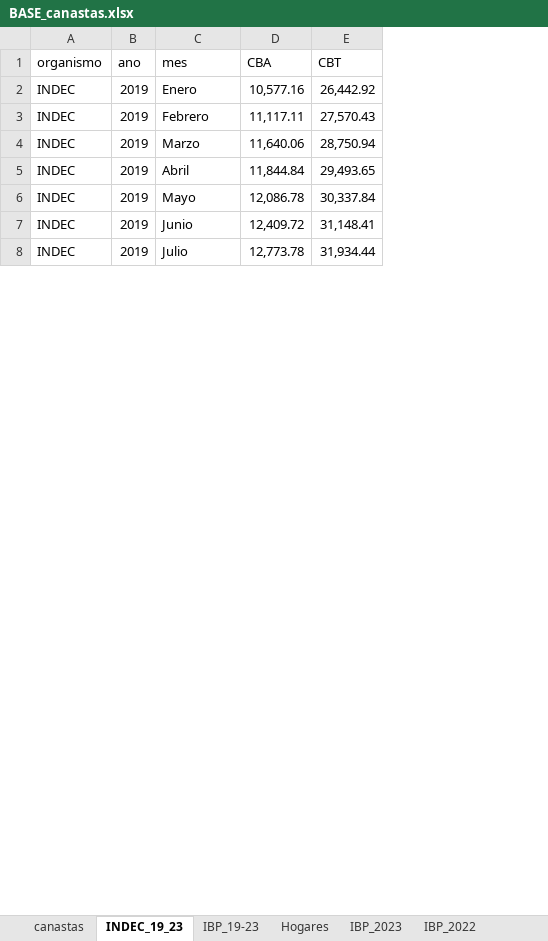
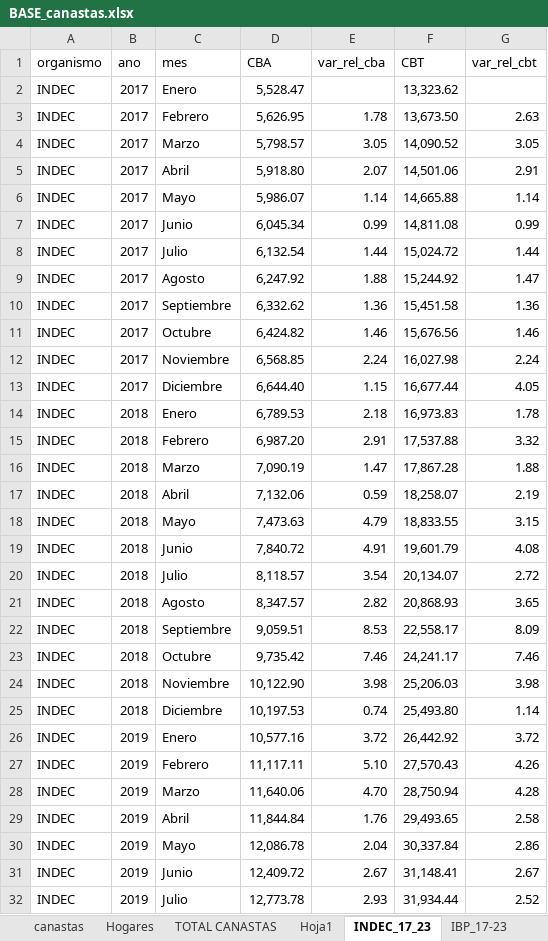
Before and after one commit to SoyAndrea/Indicadores-economicos, an Excel workbook: data/BASE_canastas.xlsx, sheet INDEC_17_23, drawn as a sheet; only a part is shown; values as stored, in another font and other column widths than the file's, no borders; the diff names each change by its address in the sheet, - before the commit and + after, or states it on an @@ line.

```diff
--- a/data/BASE_canastas.xlsx (sheet INDEC_17_23)
+++ b/data/BASE_canastas.xlsx (sheet INDEC_17_23)
-sheet tab: INDEC_19_23
+sheet tab: INDEC_17_23
-sheet tab: IBP_19-23
+sheet tab: IBP_17-23
+sheet tab: TOTAL CANASTAS
+sheet tab: Hoja1
@@ sheet tab order changed: canastas | Hogares | TOTAL CANASTAS | Hoja1 | INDEC_17_23 | IBP_17-23 @@
+column E (var_rel_cba), rows 26-32: 3.72 | 5.10 | 4.70 | 1.76 | 2.04 | 2.67 | 2.93
+column G (var_rel_cbt), rows 26-32: 3.72 | 4.26 | 4.28 | 2.58 | 2.86 | 2.67 | 2.52
+row 2: INDEC | 2017 | Enero | 5,528.47 |  | 13,323.62
+row 3: INDEC | 2017 | Febrero | 5,626.95 | 1.78 | 13,673.50 | 2.63
+row 4: INDEC | 2017 | Marzo | 5,798.57 | 3.05 | 14,090.52 | 3.05
+row 5: INDEC | 2017 | Abril | 5,918.80 | 2.07 | 14,501.06 | 2.91
+row 6: INDEC | 2017 | Mayo | 5,986.07 | 1.14 | 14,665.88 | 1.14
+row 7: INDEC | 2017 | Junio | 6,045.34 | 0.99 | 14,811.08 | 0.99
+row 8: INDEC | 2017 | Julio | 6,132.54 | 1.44 | 15,024.72 | 1.44
+row 9: INDEC | 2017 | Agosto | 6,247.92 | 1.88 | 15,244.92 | 1.47
+row 10: INDEC | 2017 | Septiembre | 6,332.62 | 1.36 | 15,451.58 | 1.36
+row 11: INDEC | 2017 | Octubre | 6,424.82 | 1.46 | 15,676.56 | 1.46
+row 12: INDEC | 2017 | Noviembre | 6,568.85 | 2.24 | 16,027.98 | 2.24
+row 13: INDEC | 2017 | Diciembre | 6,644.40 | 1.15 | 16,677.44 | 4.05
+row 14: INDEC | 2018 | Enero | 6,789.53 | 2.18 | 16,973.83 | 1.78
+row 15: INDEC | 2018 | Febrero | 6,987.20 | 2.91 | 17,537.88 | 3.32
+row 16: INDEC | 2018 | Marzo | 7,090.19 | 1.47 | 17,867.28 | 1.88
+row 17: INDEC | 2018 | Abril | 7,132.06 | 0.59 | 18,258.07 | 2.19
+row 18: INDEC | 2018 | Mayo | 7,473.63 | 4.79 | 18,833.55 | 3.15
+row 19: INDEC | 2018 | Junio | 7,840.72 | 4.91 | 19,601.79 | 4.08
+row 20: INDEC | 2018 | Julio | 8,118.57 | 3.54 | 20,134.07 | 2.72
+row 21: INDEC | 2018 | Agosto | 8,347.57 | 2.82 | 20,868.93 | 3.65
+row 22: INDEC | 2018 | Septiembre | 9,059.51 | 8.53 | 22,558.17 | 8.09
+row 23: INDEC | 2018 | Octubre | 9,735.42 | 7.46 | 24,241.17 | 7.46
+row 24: INDEC | 2018 | Noviembre | 10,122.90 | 3.98 | 25,206.03 | 3.98
+row 25: INDEC | 2018 | Diciembre | 10,197.53 | 0.74 | 25,493.80 | 1.14
```
Also changed, not shown: sheet IBP_17-23, other sheet tabs, 3 other files.
